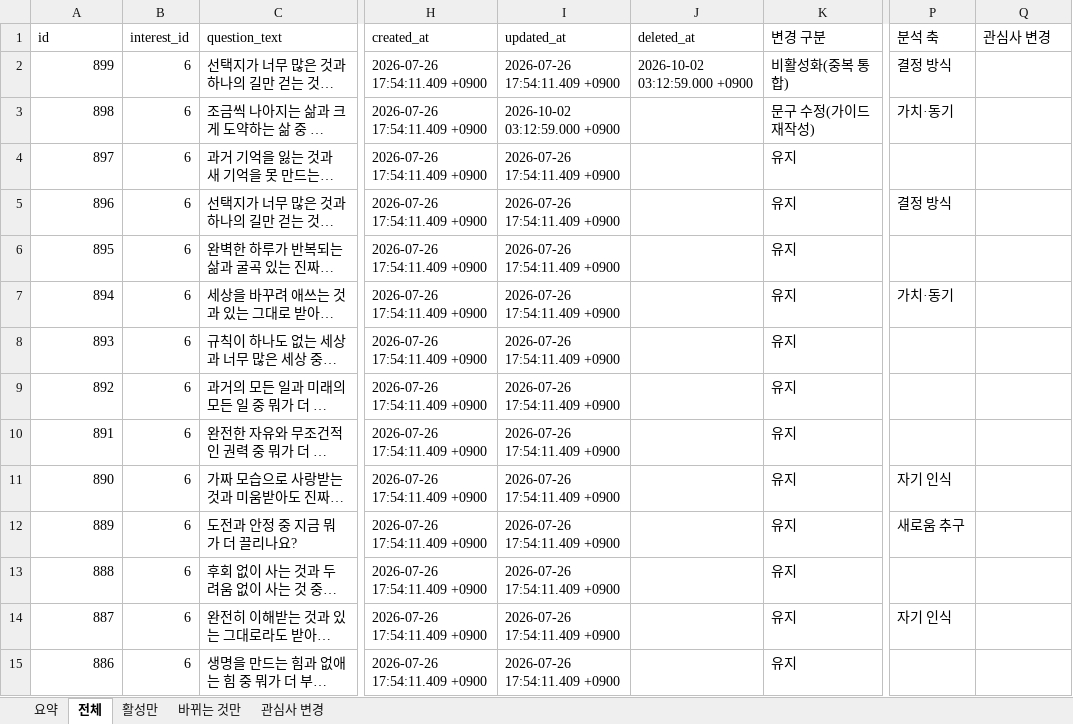
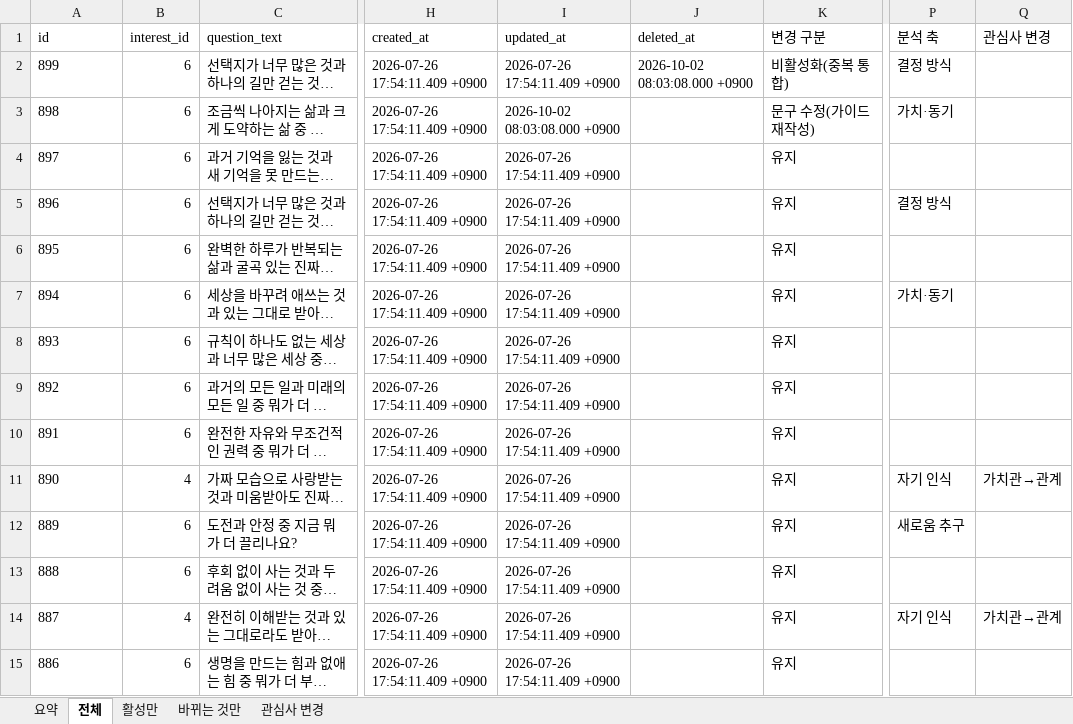
Before and after one commit to ahnhyun3921-alt/questions, an Excel workbook: output/daily_questions_revised.xlsx, sheet 전체, drawn as a sheet; only a part is shown, gaps mark what is left out; long unchanged cells end in …; values as stored, in another font and other column widths than the file's, no borders; the diff covers the shown part only; the diff names each change by its address in the sheet, - before the commit and + after, or states it on an @@ line.

```diff
--- a/output/daily_questions_revised.xlsx (sheet 전체)
+++ b/output/daily_questions_revised.xlsx (sheet 전체)
-A2:A15 alignment: right
+A2:A15 alignment: left
-J2 (deleted_at): 2026-10-02 03:12:59.000 +0900
+J2 (deleted_at): 2026-10-02 08:03:08.000 +0900
-I3 (updated_at): 2026-10-02 03:12:59.000 +0900
+I3 (updated_at): 2026-10-02 08:03:08.000 +0900
-B11 (interest_id): 6
+B11 (interest_id): 4
-Q11 (관심사 변경): (empty)
+Q11 (관심사 변경): 가치관→관계
-B14 (interest_id): 6
+B14 (interest_id): 4
-Q14 (관심사 변경): (empty)
+Q14 (관심사 변경): 가치관→관계
```
Also changed, not shown: 1100 edited cells and cell formats elsewhere in this sheet, sheet 바뀌는 것만, sheet 활성만, sheet 관심사 변경, sheet 요약, 9 other files.
